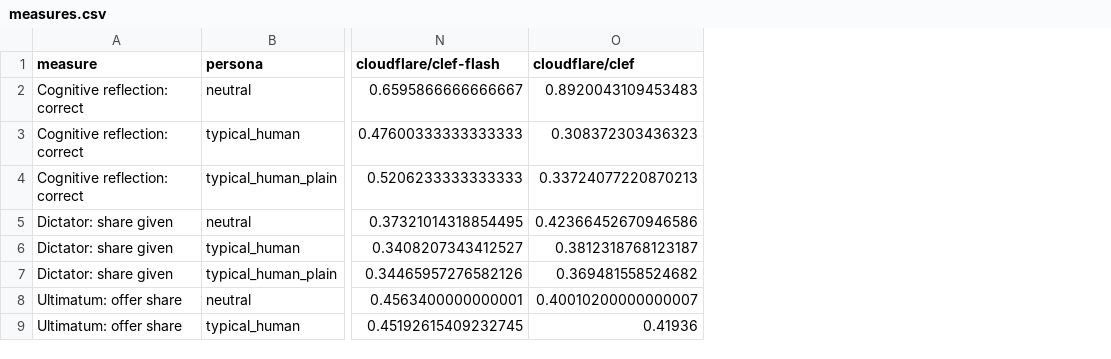
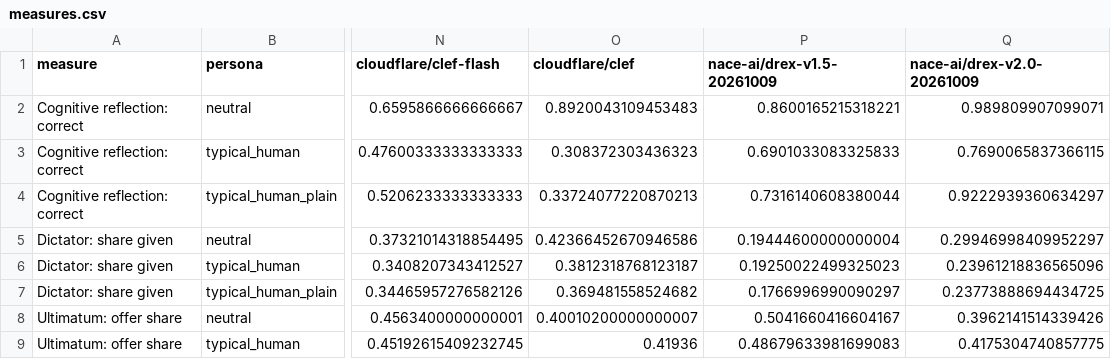
Before and after one commit to tynamite/evaluation-behavioral-system-one, a CSV file: results/comparison/measures.csv, drawn as a sheet; only a part is shown, gaps mark what is left out; the diff names each change by its address in the sheet, - before the commit and + after, or states it on an @@ line.

Commit message:
Run Drex 1.5 and Drex 2.0 on the full battery (#16)
* Name Drex 2.0 in the model labels

* Full-battery runs for Drex 1.5 and Drex 2.0

* Add Drex 1.5 and Drex 2.0 to the model comparison

* Model counts and health-figure run dates for the expanded comparison

* Regenerate RESULTS.md

* Four-model charts count the rest of the comparison from the data

* Date the Drex runs in the comparison's global date claims

* Call Drex 1.5's swing the largest reverse swing

```diff
--- a/results/comparison/measures.csv
+++ b/results/comparison/measures.csv
+column P (nace-ai/drex-v1.5-20261009), rows 2-9: 0.8600165215318221 | 0.6901033083325833 | 0.7316140608380044 | 0.19444600000000004 | 0.19250022499325023 | 0.1766996990090297 | 0.5041660416604167 | 0.48679633981699083
+column Q (nace-ai/drex-v2.0-20261009), rows 2-9: 0.989809907099071 | 0.7690065837366115 | 0.9222939360634297 | 0.29946998409952297 | 0.23961218836565096 | 0.23773888694434725 | 0.3962141514339426 | 0.4175304740857775
```
Also changed, not shown: results/comparison/fidelity.csv, results/comparison/followup_h4.csv, 22 other files.
